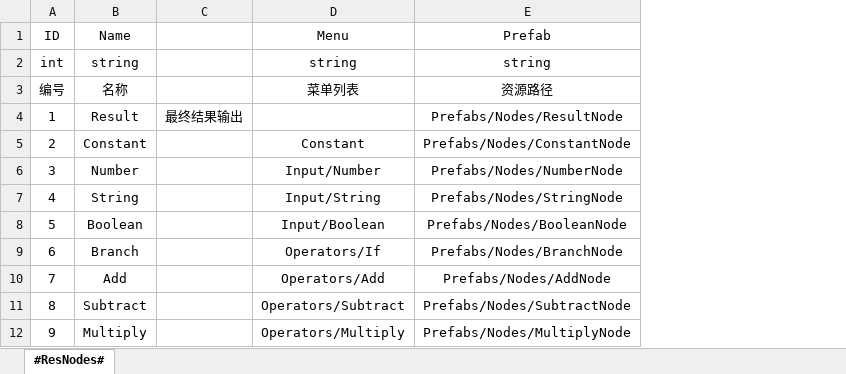
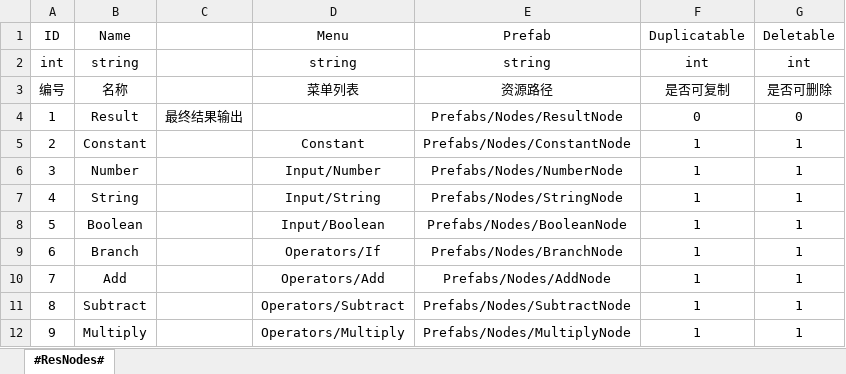
Before and after one commit to dengxuhui/notion-formula-editor, an Excel workbook: notion-formula-editor/Xlsx/ResNodes.xlsx, sheet #ResNodes#, drawn as a sheet; only a part is shown; values as stored, in another font and other column widths than the file's, no borders; the diff names each change by its address in the sheet, - before the commit and + after, or states it on an @@ line.

```diff
--- a/notion-formula-editor/Xlsx/ResNodes.xlsx (sheet #ResNodes#)
+++ b/notion-formula-editor/Xlsx/ResNodes.xlsx (sheet #ResNodes#)
+column F (Duplicatable), rows 2-12: int | 是否可复制 | 0 | 1 | 1 | 1 | 1 | 1 | 1 | 1 | 1
+column G (Deletable), rows 2-12: int | 是否可删除 | 0 | 1 | 1 | 1 | 1 | 1 | 1 | 1 | 1
```
Also changed, not shown: 6 other files.
